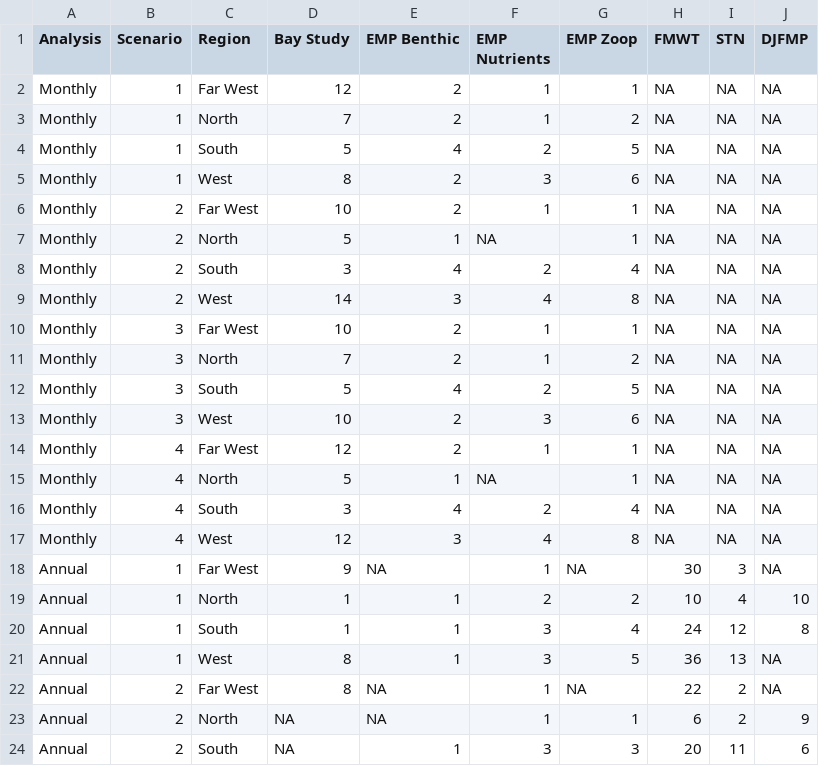
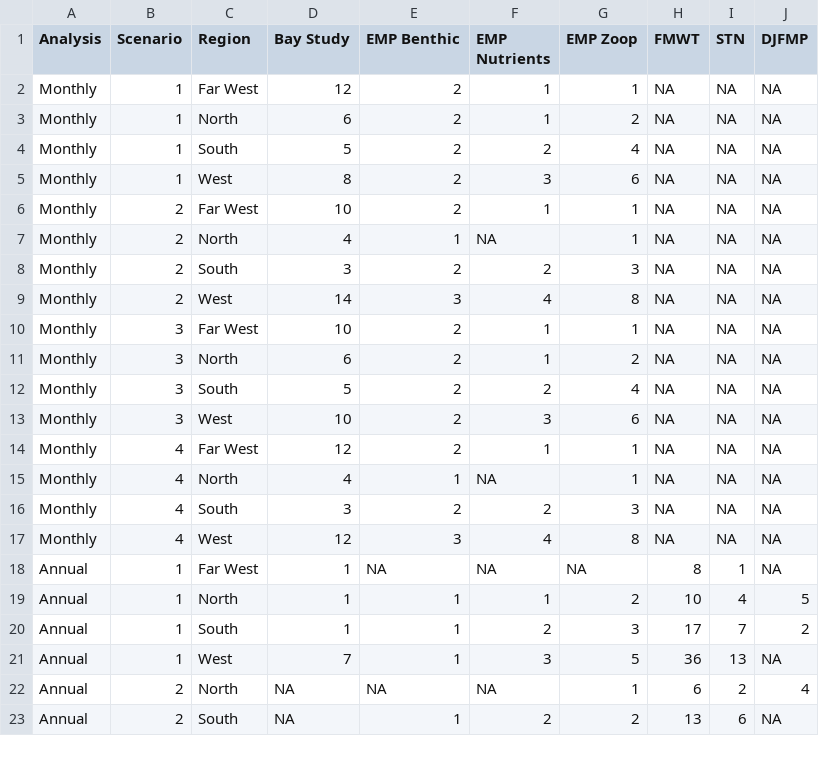
Before and after one commit to Delta-Stewardship-Council/swg-21-foodwebs, a CSV file: data/stations/region_scenarios_and_station_counts_all.csv, drawn as a sheet; only a part is shown; the diff covers the shown part only.

```diff
--- a/data/stations/region_scenarios_and_station_counts_all.csv
+++ b/data/stations/region_scenarios_and_station_counts_all.csv
@@ -2,23 +2,22 @@ Analysis,Scenario,Region,Bay Study,EMP Benthic,EMP Nutrients,EMP Zoop,FMWT,STN,D
 Monthly,1,Far West,12,2,1,1,NA,NA,NA
-Monthly,1,North,7,2,1,2,NA,NA,NA
-Monthly,1,South,5,4,2,5,NA,NA,NA
+Monthly,1,North,6,2,1,2,NA,NA,NA
+Monthly,1,South,5,2,2,4,NA,NA,NA
 Monthly,1,West,8,2,3,6,NA,NA,NA
 Monthly,2,Far West,10,2,1,1,NA,NA,NA
-Monthly,2,North,5,1,NA,1,NA,NA,NA
-Monthly,2,South,3,4,2,4,NA,NA,NA
+Monthly,2,North,4,1,NA,1,NA,NA,NA
+Monthly,2,South,3,2,2,3,NA,NA,NA
 Monthly,2,West,14,3,4,8,NA,NA,NA
 Monthly,3,Far West,10,2,1,1,NA,NA,NA
-Monthly,3,North,7,2,1,2,NA,NA,NA
-Monthly,3,South,5,4,2,5,NA,NA,NA
+Monthly,3,North,6,2,1,2,NA,NA,NA
+Monthly,3,South,5,2,2,4,NA,NA,NA
 Monthly,3,West,10,2,3,6,NA,NA,NA
 Monthly,4,Far West,12,2,1,1,NA,NA,NA
-Monthly,4,North,5,1,NA,1,NA,NA,NA
-Monthly,4,South,3,4,2,4,NA,NA,NA
+Monthly,4,North,4,1,NA,1,NA,NA,NA
+Monthly,4,South,3,2,2,3,NA,NA,NA
 Monthly,4,West,12,3,4,8,NA,NA,NA
-Annual,1,Far West,9,NA,1,NA,30,3,NA
-Annual,1,North,1,1,2,2,10,4,10
-Annual,1,South,1,1,3,4,24,12,8
-Annual,1,West,8,1,3,5,36,13,NA
-Annual,2,Far West,8,NA,1,NA,22,2,NA
-Annual,2,North,NA,NA,1,1,6,2,9
-Annual,2,South,NA,1,3,3,20,11,6
+Annual,1,Far West,1,NA,NA,NA,8,1,NA
+Annual,1,North,1,1,1,2,10,4,5
+Annual,1,South,1,1,2,3,17,7,2
+Annual,1,West,7,1,3,5,36,13,NA
+Annual,2,North,NA,NA,NA,1,6,2,4
+Annual,2,South,NA,1,2,2,13,6,NA
```
Also changed, not shown: 1 removed row and 21 edited cells elsewhere in this file, data/stations/region_scenarios_and_station_counts_annual.csv, data/stations/region_scenarios_and_station_counts_monthly.csv, 6 other files.
